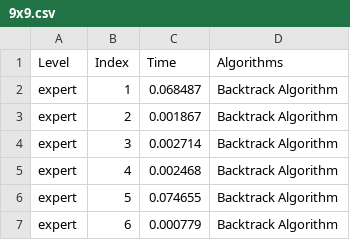
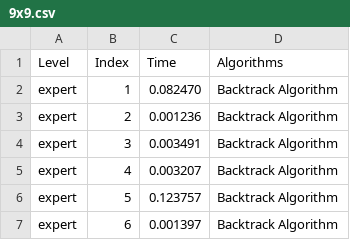
Before and after one commit to october-9th/SudokuSolverWithXandGAs, a CSV file: src/boards/result/9x9.csv, drawn as a sheet.

Commit message:
add more testcase to test algorithm, include new 2365 hard sudoku

```diff
--- a/src/boards/result/9x9.csv
+++ b/src/boards/result/9x9.csv
@@ -1,7 +1,7 @@
 Level, Index, Time, Algorithms
-expert,1,0.068487,Backtrack Algorithm
-expert,2,0.001867,Backtrack Algorithm
-expert,3,0.002714,Backtrack Algorithm
-expert,4,0.002468,Backtrack Algorithm
-expert,5,0.074655,Backtrack Algorithm
-expert,6,0.000779,Backtrack Algorithm
+expert,1,0.082470,Backtrack Algorithm
+expert,2,0.001236,Backtrack Algorithm
+expert,3,0.003491,Backtrack Algorithm
+expert,4,0.003207,Backtrack Algorithm
+expert,5,0.123757,Backtrack Algorithm
+expert,6,0.001397,Backtrack Algorithm
```
Also changed, not shown: 10 other files.
